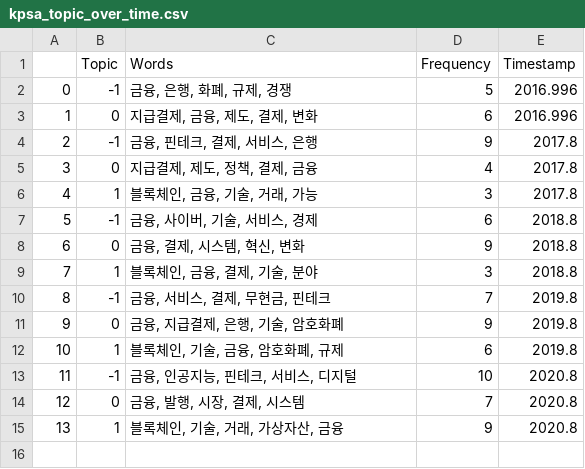
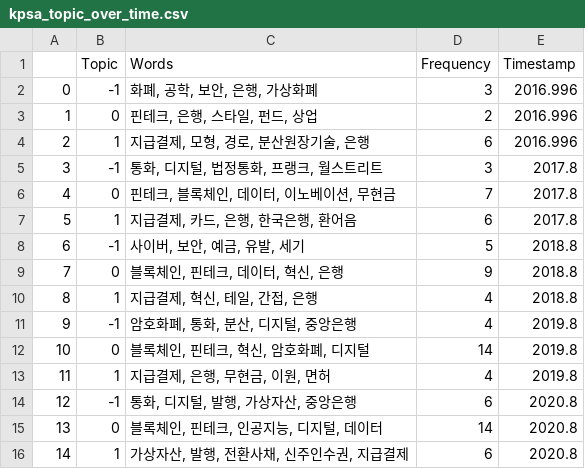
Before and after one commit to sklim84/trend-analysis, a CSV file: topic_modeling/bert/results/kpsa_topic_over_time.csv, drawn as a sheet; addresses are those after the commit; the diff names each change by its address in the sheet, - before the commit and + after, or states it on an @@ line.

```diff
--- a/topic_modeling/bert/results/kpsa_topic_over_time.csv
+++ b/topic_modeling/bert/results/kpsa_topic_over_time.csv
-C2 (Words): 금융, 은행, 화폐, 규제, 경쟁
+C2 (Words): 화폐, 공학, 보안, 은행, 가상화폐
-D2 (Frequency): 5
+D2 (Frequency): 3
+row 3: 1 | 0 | 핀테크, 은행, 스타일, 펀드, 상업 | 2 | 2016.996
@@ column A renumbered from row 4 down @@
-B4 (Topic): 0
+B4 (Topic): 1
-C4 (Words): 지급결제, 금융, 제도, 결제, 변화
+C4 (Words): 지급결제, 모형, 경로, 분산원장기술, 은행
-C5 (Words): 금융, 핀테크, 결제, 서비스, 은행
+C5 (Words): 통화, 디지털, 법정통화, 프랭크, 월스트리트
-D5 (Frequency): 9
+D5 (Frequency): 3
-C6 (Words): 지급결제, 제도, 정책, 결제, 금융
+C6 (Words): 핀테크, 블록체인, 데이터, 이노베이션, 무현금
-D6 (Frequency): 4
+D6 (Frequency): 7
-C7 (Words): 블록체인, 금융, 기술, 거래, 가능
+C7 (Words): 지급결제, 카드, 은행, 한국은행, 환어음
-D7 (Frequency): 3
+D7 (Frequency): 6
-C8 (Words): 금융, 사이버, 기술, 서비스, 경제
+C8 (Words): 사이버, 보안, 예금, 유발, 세기
-D8 (Frequency): 6
+D8 (Frequency): 5
-C9 (Words): 금융, 결제, 시스템, 혁신, 변화
+C9 (Words): 블록체인, 핀테크, 데이터, 혁신, 은행
-C10 (Words): 블록체인, 금융, 결제, 기술, 분야
+C10 (Words): 지급결제, 혁신, 테일, 간접, 은행
-D10 (Frequency): 3
+D10 (Frequency): 4
-C11 (Words): 금융, 서비스, 결제, 무현금, 핀테크
+C11 (Words): 암호화폐, 통화, 분산, 디지털, 중앙은행
-D11 (Frequency): 7
+D11 (Frequency): 4
-C12 (Words): 금융, 지급결제, 은행, 기술, 암호화폐
+C12 (Words): 블록체인, 핀테크, 혁신, 암호화폐, 디지털
-D12 (Frequency): 9
+D12 (Frequency): 14
-C13 (Words): 블록체인, 기술, 금융, 암호화폐, 규제
+C13 (Words): 지급결제, 은행, 무현금, 이원, 면허
-D13 (Frequency): 6
+D13 (Frequency): 4
-C14 (Words): 금융, 인공지능, 핀테크, 서비스, 디지털
+C14 (Words): 통화, 디지털, 발행, 가상자산, 중앙은행
-D14 (Frequency): 10
+D14 (Frequency): 6
-C15 (Words): 금융, 발행, 시장, 결제, 시스템
+C15 (Words): 블록체인, 핀테크, 인공지능, 디지털, 데이터
-D15 (Frequency): 7
+D15 (Frequency): 14
-C16 (Words): 블록체인, 기술, 거래, 가상자산, 금융
+C16 (Words): 가상자산, 발행, 전환사채, 신주인수권, 지급결제
-D16 (Frequency): 9
+D16 (Frequency): 6
```
Also changed, not shown: topic_modeling/bert/results/jpss_topic_info.csv, topic_modeling/bert/results/news_topic_info.csv, 27 other files.
